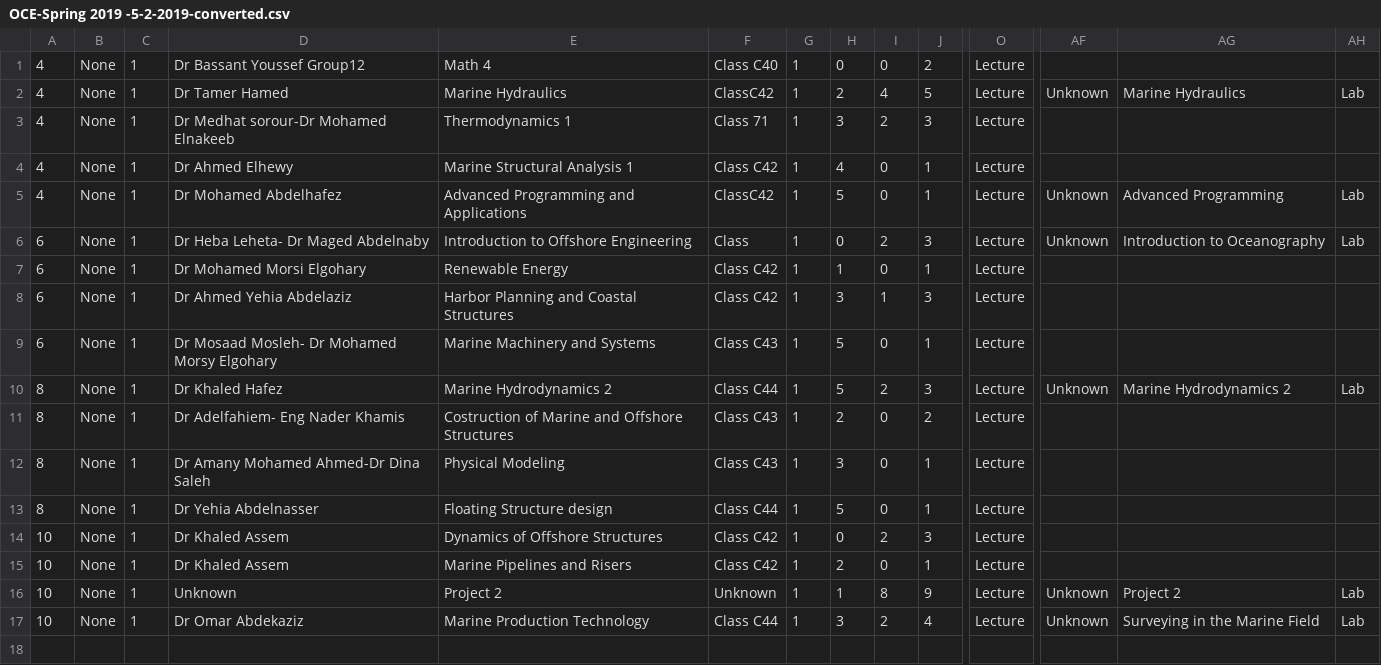
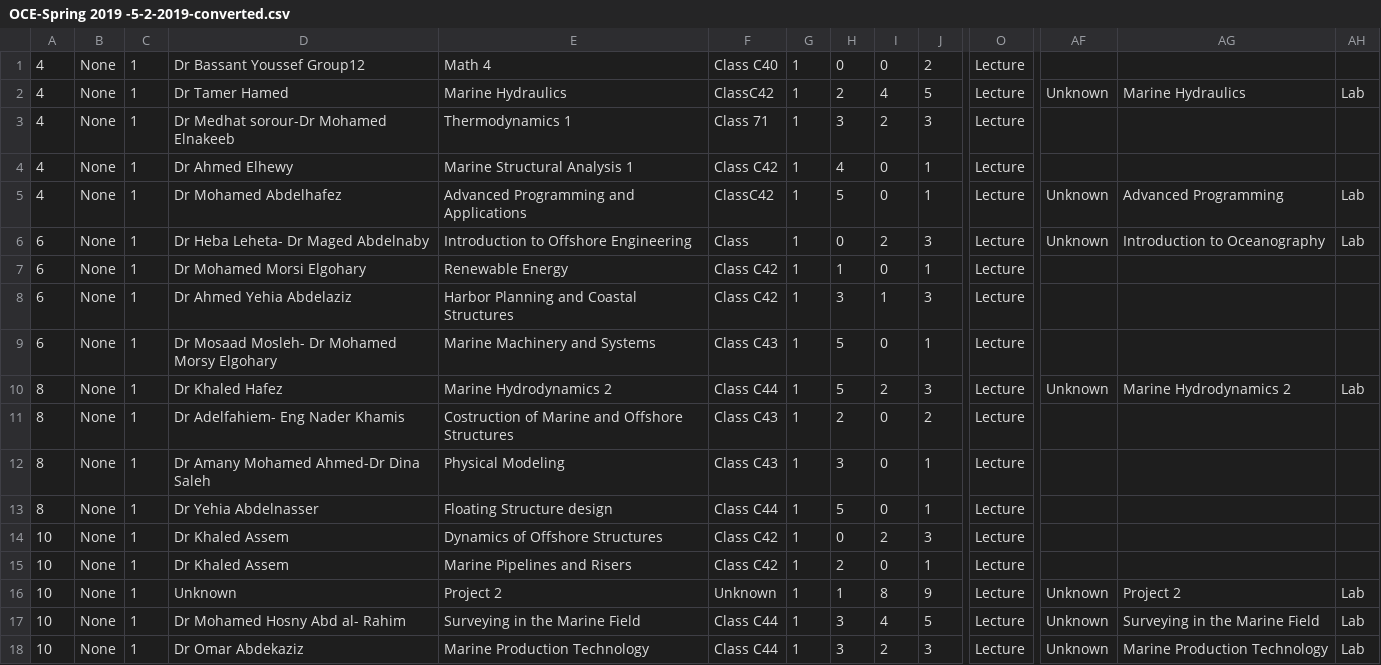
Before and after one commit to ahmedfawzy98/Database-filler, a CSV file: Database_files/OCE-Spring 2019 -5-2-2019-converted.csv, drawn as a sheet; only a part is shown, gaps mark what is left out; rows hold the shown columns only; the diff names each change by its address in the sheet, - before the commit and + after, or states it on an @@ line.

```diff
--- a/Database_files/OCE-Spring 2019 -5-2-2019-converted.csv
+++ b/Database_files/OCE-Spring 2019 -5-2-2019-converted.csv
-D17: Dr Omar Abdekaziz
+D17: Dr Mohamed Hosny Abd al- Rahim
-E17: Marine Production Technology
+E17: Surveying in the Marine Field
-I17: 2
+I17: 4
-J17: 4
+J17: 5
+row 18: 10 | None | 1 | Dr Omar Abdekaziz | Marine Production Technology | Class C44 | 1 | 3 | 2 | 3 | Lecture | Unknown | Marine Production Technology | Lab
```
Also changed, not shown: 1 other file.
